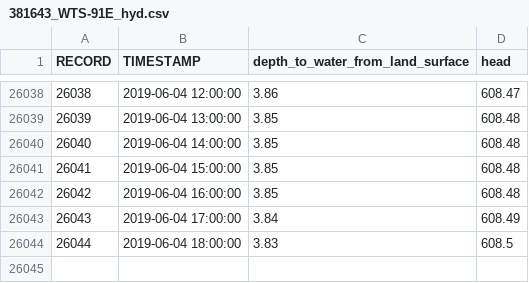
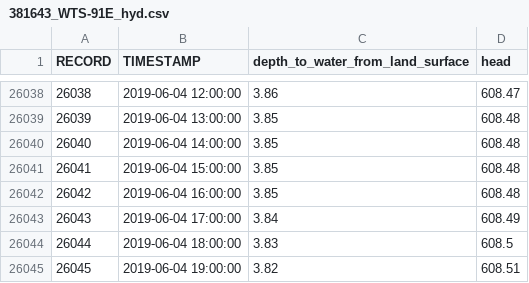
Before and after one commit to iordach1/web_hydrograph_csv, a CSV file: 381643_WTS-91E_hyd.csv, drawn as a sheet; only a part is shown, gaps mark what is left out; the diff names each change by its address in the sheet, - before the commit and + after, or states it on an @@ line.

```diff
--- a/381643_WTS-91E_hyd.csv
+++ b/381643_WTS-91E_hyd.csv
+row 26045: 26045 | 2019-06-04 19:00:00 | 3.82 | 608.51
```
Also changed, not shown: 381644_WTS-91F_hyd.csv, 381645_WTS-91G_hyd.csv, 4 other files.
